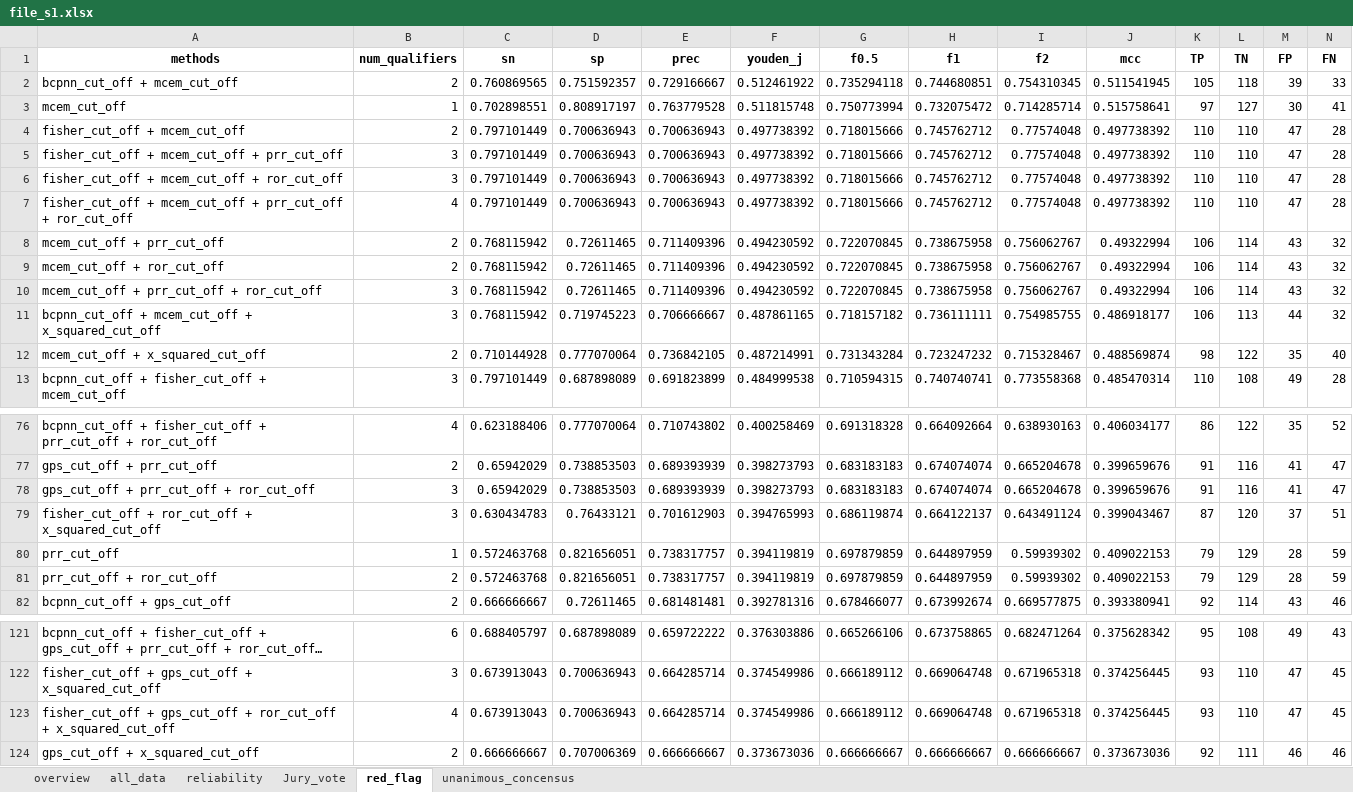
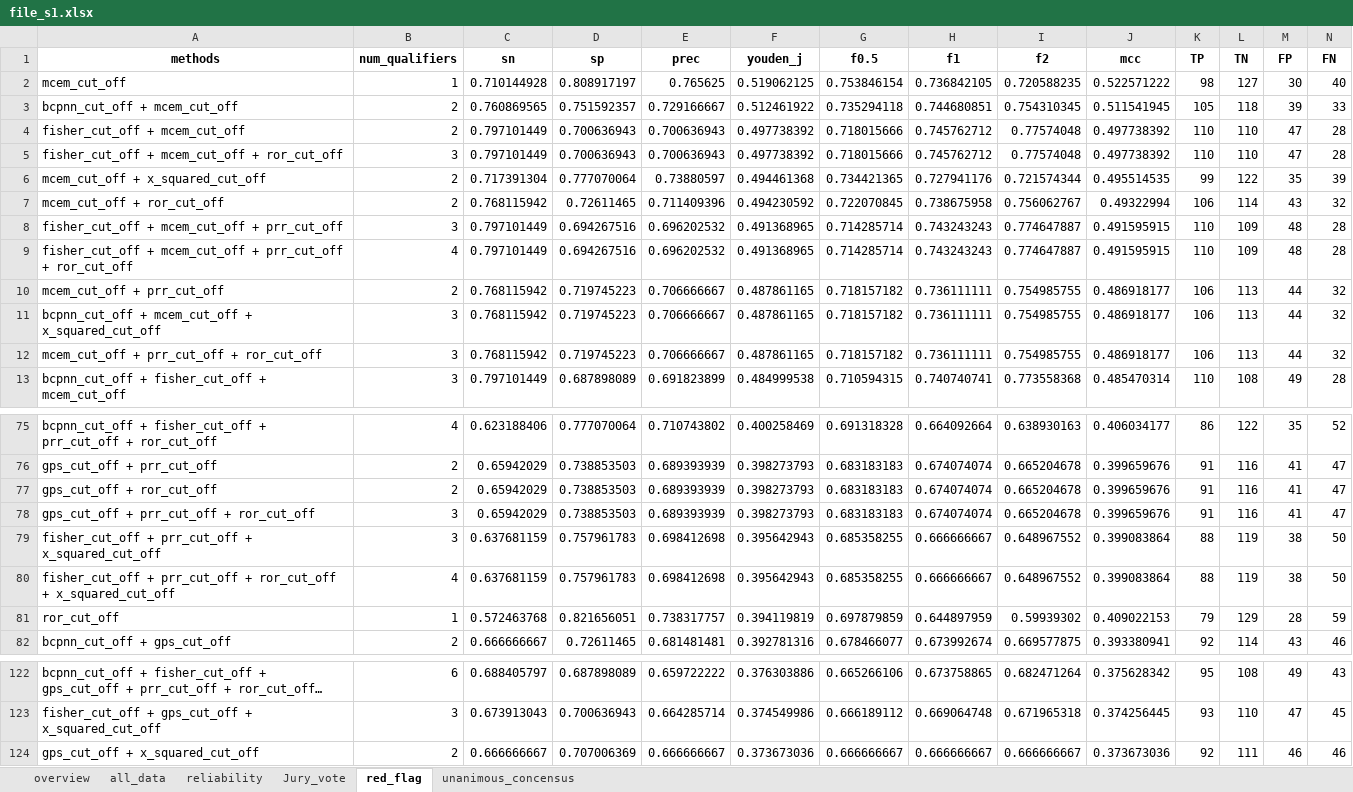
Before and after one commit to aremiuq/Supplementary, an Excel workbook: file_s1.xlsx, sheet red_flag, drawn as a sheet; only a part is shown, gaps mark what is left out; long unchanged cells end in …; values as stored, in another font and other column widths than the file's, no borders; charts and pictures not drawn; removed rows and columns are numbered as before the commit, all else as after; the diff covers the shown part only; the diff names each change by its address in the sheet, - before the commit and + after, or states it on an @@ line.

```diff
--- a/file_s1.xlsx (sheet red_flag)
+++ b/file_s1.xlsx (sheet red_flag)
+row 2: mcem_cut_off | 1 | 0.710144928 | 0.808917197 | 0.765625 | 0.519062125 | 0.753846154 | 0.736842105 | 0.720588235 | 0.522571222 | 98 | 127 | 30 | 40
-row 3: mcem_cut_off | 1 | 0.702898551 | 0.808917197 | 0.763779528 | 0.511815748 | 0.750773994 | 0.732075472 | 0.714285714 | 0.515758641 | 97 | 127 | 30 | 41
-row 5: fisher_cut_off + mcem_cut_off + prr_cut_off | 3 | 0.797101449 | 0.700636943 | 0.700636943 | 0.497738392 | 0.718015666 | 0.745762712 | 0.77574048 | 0.497738392 | 110 | 110 | 47 | 28
-row 7: fisher_cut_off + mcem_cut_off + prr_cut_off + ror_cut_off | 4 | 0.797101449 | 0.700636943 | 0.700636943 | 0.497738392 | 0.718015666 | 0.745762712 | 0.77574048 | 0.497738392 | 110 | 110 | 47 | 28
-row 8: mcem_cut_off + prr_cut_off | 2 | 0.768115942 | 0.72611465 | 0.711409396 | 0.494230592 | 0.722070845 | 0.738675958 | 0.756062767 | 0.49322994 | 106 | 114 | 43 | 32
+row 6: mcem_cut_off + x_squared_cut_off | 2 | 0.717391304 | 0.777070064 | 0.73880597 | 0.494461368 | 0.734421365 | 0.727941176 | 0.721574344 | 0.495514535 | 99 | 122 | 35 | 39
-row 10: mcem_cut_off + prr_cut_off + ror_cut_off | 3 | 0.768115942 | 0.72611465 | 0.711409396 | 0.494230592 | 0.722070845 | 0.738675958 | 0.756062767 | 0.49322994 | 106 | 114 | 43 | 32
+row 8: fisher_cut_off + mcem_cut_off + prr_cut_off | 3 | 0.797101449 | 0.694267516 | 0.696202532 | 0.491368965 | 0.714285714 | 0.743243243 | 0.774647887 | 0.491595915 | 110 | 109 | 48 | 28
+row 9: fisher_cut_off + mcem_cut_off + prr_cut_off + ror_cut_off | 4 | 0.797101449 | 0.694267516 | 0.696202532 | 0.491368965 | 0.714285714 | 0.743243243 | 0.774647887 | 0.491595915 | 110 | 109 | 48 | 28
+row 10: mcem_cut_off + prr_cut_off | 2 | 0.768115942 | 0.719745223 | 0.706666667 | 0.487861165 | 0.718157182 | 0.736111111 | 0.754985755 | 0.486918177 | 106 | 113 | 44 | 32
-row 12: mcem_cut_off + x_squared_cut_off | 2 | 0.710144928 | 0.777070064 | 0.736842105 | 0.487214991 | 0.731343284 | 0.723247232 | 0.715328467 | 0.488569874 | 98 | 122 | 35 | 40
+row 12: mcem_cut_off + prr_cut_off + ror_cut_off | 3 | 0.768115942 | 0.719745223 | 0.706666667 | 0.487861165 | 0.718157182 | 0.736111111 | 0.754985755 | 0.486918177 | 106 | 113 | 44 | 32
+row 77: gps_cut_off + ror_cut_off | 2 | 0.65942029 | 0.738853503 | 0.689393939 | 0.398273793 | 0.683183183 | 0.674074074 | 0.665204678 | 0.399659676 | 91 | 116 | 41 | 47
-row 79: fisher_cut_off + ror_cut_off + x_squared_cut_off | 3 | 0.630434783 | 0.76433121 | 0.701612903 | 0.394765993 | 0.686119874 | 0.664122137 | 0.643491124 | 0.399043467 | 87 | 120 | 37 | 51
+row 79: fisher_cut_off + prr_cut_off + x_squared_cut_off | 3 | 0.637681159 | 0.757961783 | 0.698412698 | 0.395642943 | 0.685358255 | 0.666666667 | 0.648967552 | 0.399083864 | 88 | 119 | 38 | 50
+row 80: fisher_cut_off + prr_cut_off + ror_cut_off + x_squared_cut_off | 4 | 0.637681159 | 0.757961783 | 0.698412698 | 0.395642943 | 0.685358255 | 0.666666667 | 0.648967552 | 0.399083864 | 88 | 119 | 38 | 50
-A81 (methods): prr_cut_off
+A81 (methods): ror_cut_off
-row 81: prr_cut_off + ror_cut_off | 2 | 0.572463768 | 0.821656051 | 0.738317757 | 0.394119819 | 0.697879859 | 0.644897959 | 0.59939302 | 0.409022153 | 79 | 129 | 28 | 59
-row 123: fisher_cut_off + gps_cut_off + ror_cut_off + x_squared_cut_off | 4 | 0.673913043 | 0.700636943 | 0.664285714 | 0.374549986 | 0.666189112 | 0.669064748 | 0.671965318 | 0.374256445 | 93 | 110 | 47 | 45
```
Also changed, not shown: 12 added rows, 12 removed rows and 12 edited cells elsewhere in this sheet, sheet Jury_vote, sheet unanimous_concensus, sheet all_data, sheet reliability, sheet overview, charts or pictures, file_s2.xlsx.
